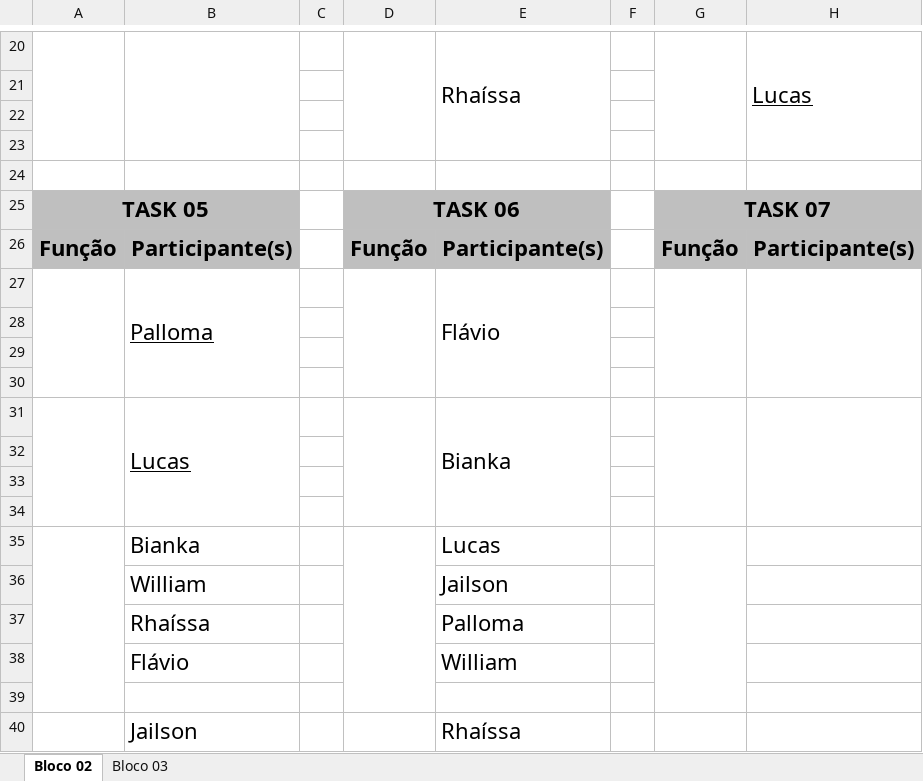
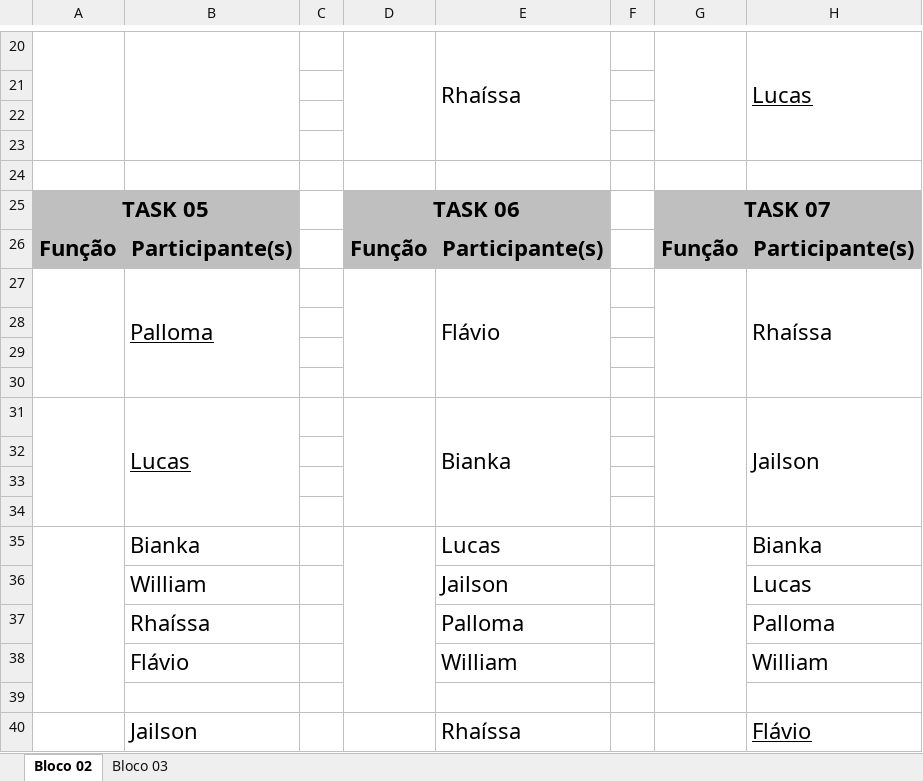
Before and after one commit to Re-Aprender/Documentacao, an Excel workbook: Organização Tasks Reaprender.xlsx, sheet Bloco 02, drawn as a sheet; only a part is shown, gaps mark what is left out; values as stored, in another font and other column widths than the file's, no borders; charts and pictures not drawn; the diff names each change by its address in the sheet, - before the commit and + after, or states it on an @@ line.

Commit message:
Task 7

```diff
--- a/Organização Tasks Reaprender.xlsx (sheet Bloco 02)
+++ b/Organização Tasks Reaprender.xlsx (sheet Bloco 02)
-H27: (empty)
+H27: Rhaíssa
-H31: (empty)
+H31: Jailson
-H35: (empty)
+H35: Bianka
-H36: (empty)
+H36: Lucas
-H37: (empty)
+H37: Palloma
-H38: (empty)
+H38: William
-H40: (empty)
+H40: Flávio
```
Also changed, not shown: 25 other files.
